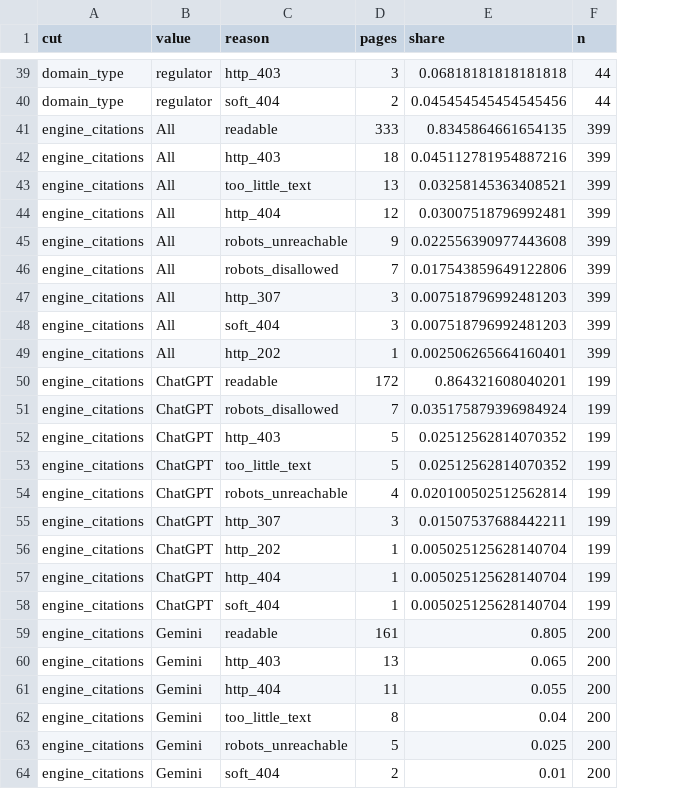
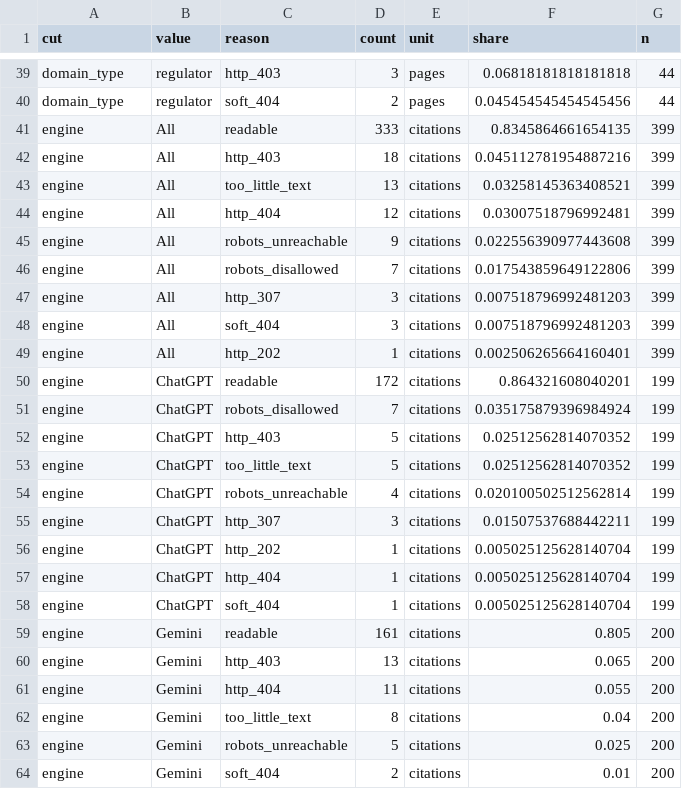
Before and after one commit to rgmwnn/geo-bank-visibility, a CSV file: data/processed/readability.csv, drawn as a sheet; only a part is shown, gaps mark what is left out; the diff names each change by its address in the sheet, - before the commit and + after, or states it on an @@ line.

```diff
--- a/data/processed/readability.csv
+++ b/data/processed/readability.csv
+column E (unit), rows 39-64: pages | pages | citations | citations | citations | citations | citations | citations | citations | citations | citations | citations | citations | citations | citations | citations | citations | citations | citations | citations | citations | citations | citations | citations | citations | citations
-D1: pages
+D1: count
-A41:A64 (cut): engine_citations
+A41:A64 (cut): engine
```
Also changed, not shown: data/processed/cross_engine_pages.csv, data/processed/domains.csv, 28 other files.
